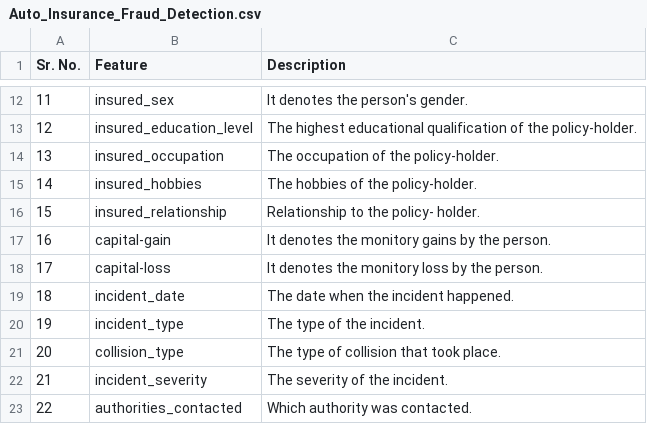
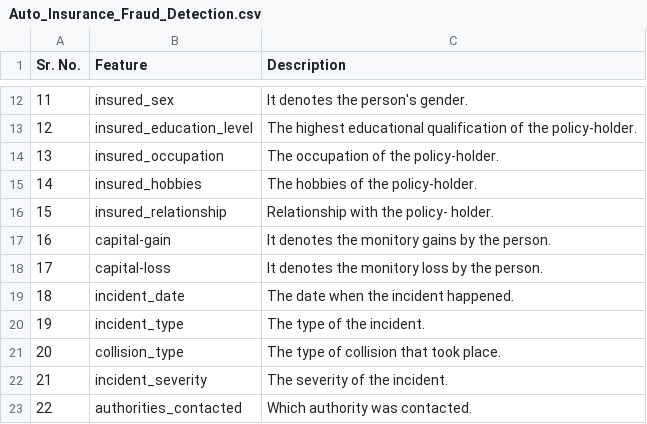
Before and after one commit to rambabar/Machine-Learning-Projects, a CSV file: insuranceFraudDetection/Auto_Insurance_Fraud_Detection.csv, drawn as a sheet; only a part is shown, gaps mark what is left out.

Commit message:
Update Auto_Insurance_Fraud_Detection.csv

```diff
--- a/insuranceFraudDetection/Auto_Insurance_Fraud_Detection.csv
+++ b/insuranceFraudDetection/Auto_Insurance_Fraud_Detection.csv
@@ -15,3 +15,3 @@ Sr. No.,Feature,Description
 14,insured_hobbies,The hobbies of the policy-holder.
-15,insured_relationship,Relationship to the policy- holder.
+15,insured_relationship,Relationship with the policy- holder.
 16,capital-gain,It denotes the monitory gains by the person.
```
